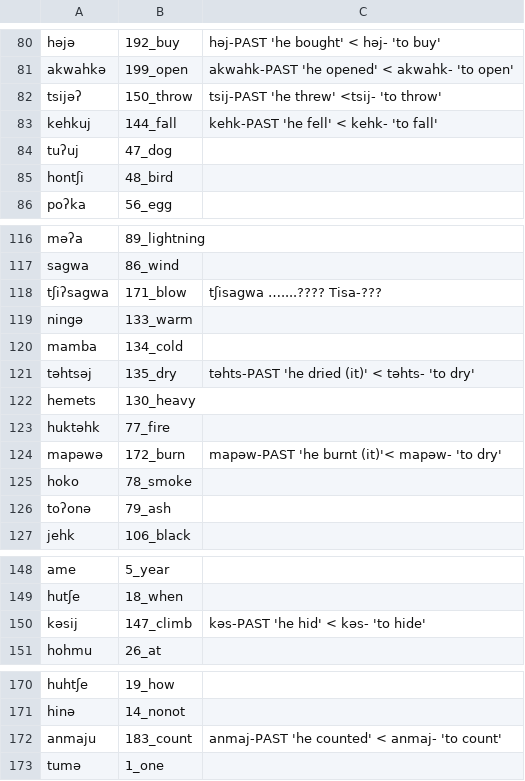
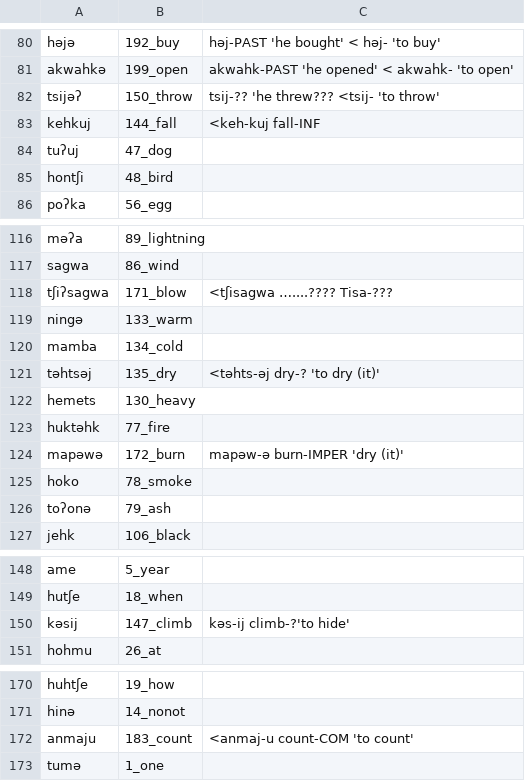
Before and after one commit to lexibank/mixezoqueanvoices, a CSV file: raw/data/Chapultenangospkr4/data.csv, drawn as a sheet; only a part is shown, gaps mark what is left out.

Commit message:
Update data.csv

```diff
--- a/raw/data/Chapultenangospkr4/data.csv
+++ b/raw/data/Chapultenangospkr4/data.csv
@@ -81,4 +81,4 @@ həjə,192_buy,həj-PAST 'he bought' < həj- 'to buy'
 akwahkə,199_open,akwahk-PAST 'he opened' < akwahk- 'to open'
-tsijəʔ,150_throw,tsij-PAST 'he threw' <tsij-  'to throw'
-kehkuj,144_fall,kehk-PAST 'he fell' < kehk- 'to fall'
+tsijəʔ,150_throw,tsij-?? 'he threw??? <tsij-  'to throw'
+kehkuj,144_fall,<keh-kuj fall-INF
 tuʔuj,47_dog,
@@ -117,9 +117,9 @@ məʔa,89_lightning,
 sagwa,86_wind,
-tʃiʔsagwa,171_blow,tʃisagwa …....???? Tisa-???
+tʃiʔsagwa,171_blow,<tʃisagwa …....???? Tisa-???
 ningə,133_warm,
 mamba,134_cold,
-təhtsəj,135_dry,təhts-PAST 'he dried (it)' < təhts- 'to dry'
+təhtsəj,135_dry,<təhts-əj dry-? 'to dry (it)'
 hemets,130_heavy,
 huktəhk,77_fire,
-mapəwə,172_burn,mapəw-PAST 'he burnt (it)'< mapəw- 'to dry'
+mapəwə,172_burn,mapəw-ə  burn-IMPER 'dry (it)'
 hoko,78_smoke,
@@ -149,3 +149,3 @@ ame,5_year,
 hutʃe,18_when,
-kəsij,147_climb,kəs-PAST 'he hid' < kəs- 'to hide'
+kəsij,147_climb,kəs-ij climb-?'to hide'
 hohmu,26_at,
@@ -171,3 +171,3 @@ huhtʃe,19_how,
 hinə,14_nonot,
-anmaju,183_count,anmaj-PAST 'he counted' < anmaj- 'to count'
+anmaju,183_count,<anmaj-u count-COM 'to count'
 tumə,1_one,
```
